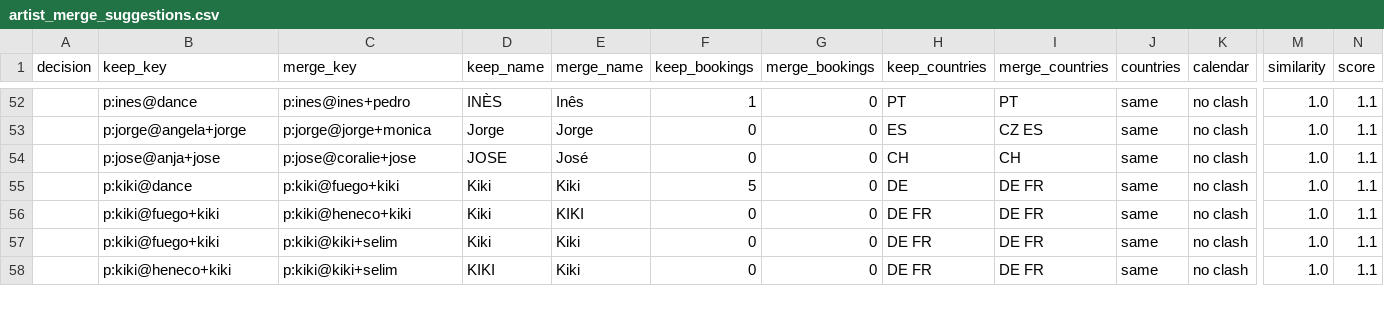
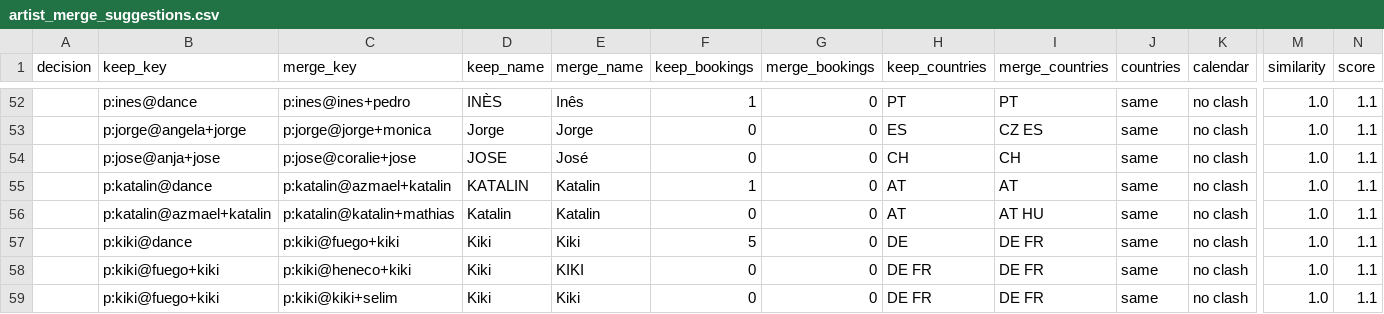
Before and after one commit to clombion/kiz-radar, a CSV file: pipeline/artist_merge_suggestions.csv, drawn as a sheet; only a part is shown, gaps mark what is left out; the shorter side is filled out with more unchanged rows; rows hold the shown columns only; the diff names each change by its address in the sheet, - before the commit and + after, or states it on an @@ line.

Commit message:
Undo two unconfirmed Katalin merges
The Katalin decision covered the solo Katalin and Katalin of Mathias &
Katalin only; Katalin of Azmael & Katalin was swept in by name and goes
back to the suggestions.

```diff
--- a/pipeline/artist_merge_suggestions.csv
+++ b/pipeline/artist_merge_suggestions.csv
+row 55:  | p:katalin@dance | p:katalin@azmael+katalin | KATALIN | Katalin | 1 | 0 | AT | AT | same | no clash | 1.0 | 1.1
+row 56:  | p:katalin@azmael+katalin | p:katalin@katalin+mathias | Katalin | Katalin | 0 | 0 | AT | AT HU | same | no clash | 1.0 | 1.1
```
Also changed, not shown: pipeline/artist_merges.csv, 1 other file.
